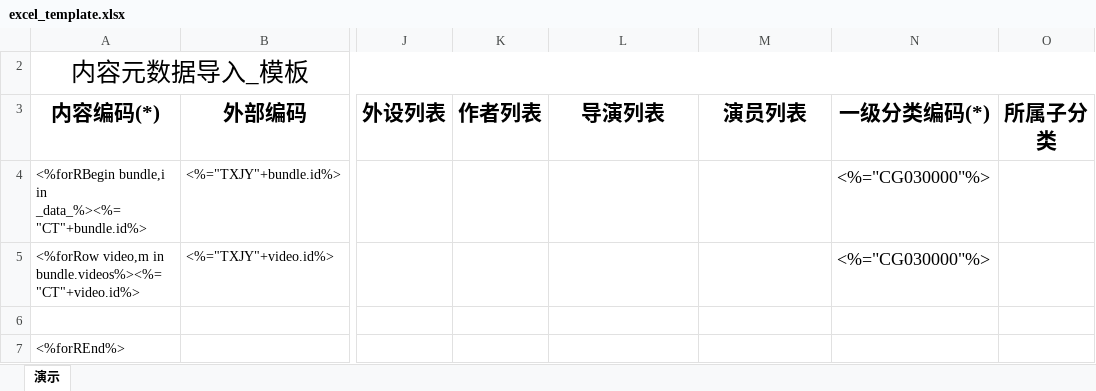
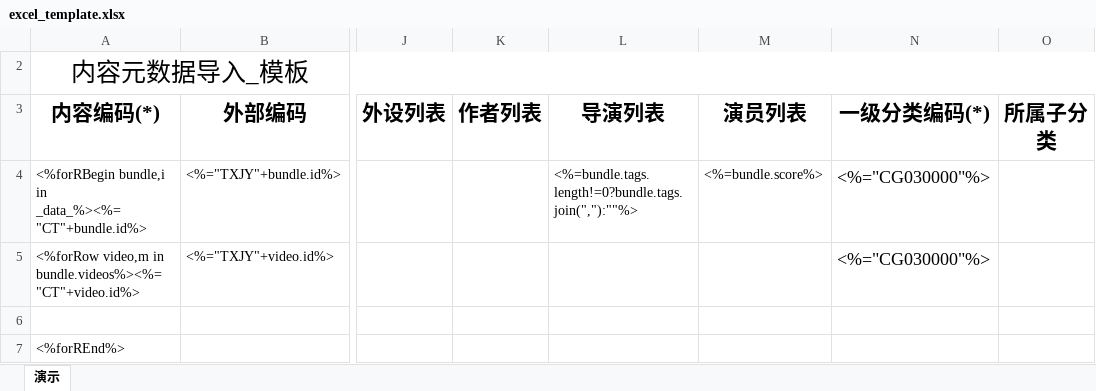
Before and after one commit to frank320/hicamp_vms, an Excel workbook: src/backend/template/excel_template.xlsx, sheet 演示, drawn as a sheet; only a part is shown, gaps mark what is left out; values as stored, in another font and other column widths than the file's, no borders; the diff names each change by its address in the sheet, - before the commit and + after, or states it on an @@ line.

Commit message:
修改模板 添加标签和评分域

```diff
--- a/src/backend/template/excel_template.xlsx (sheet 演示)
+++ b/src/backend/template/excel_template.xlsx (sheet 演示)
-L4 (导演列表): (empty)
+L4 (导演列表): <%=bundle.tags.length!=0?bundle.tags.join(","):""%>
-M4 (演员列表): (empty)
+M4 (演员列表): <%=bundle.score%>
```
